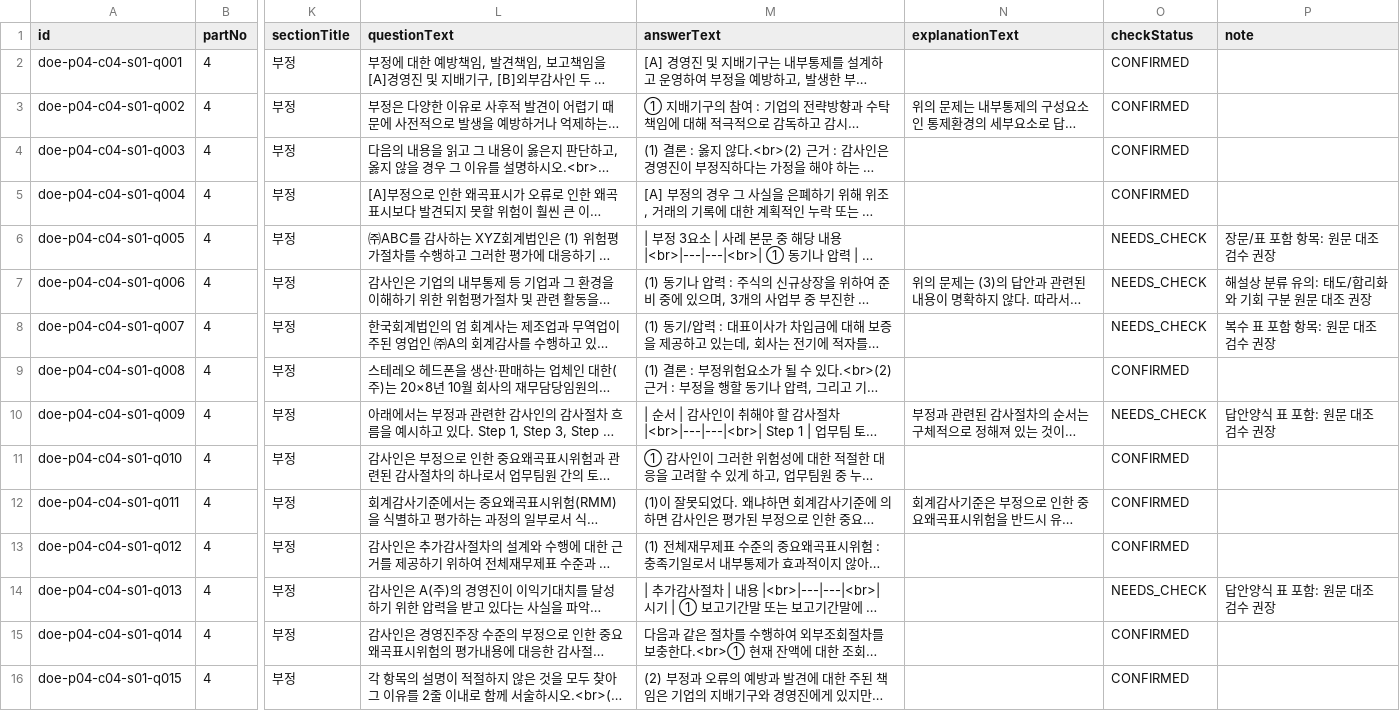
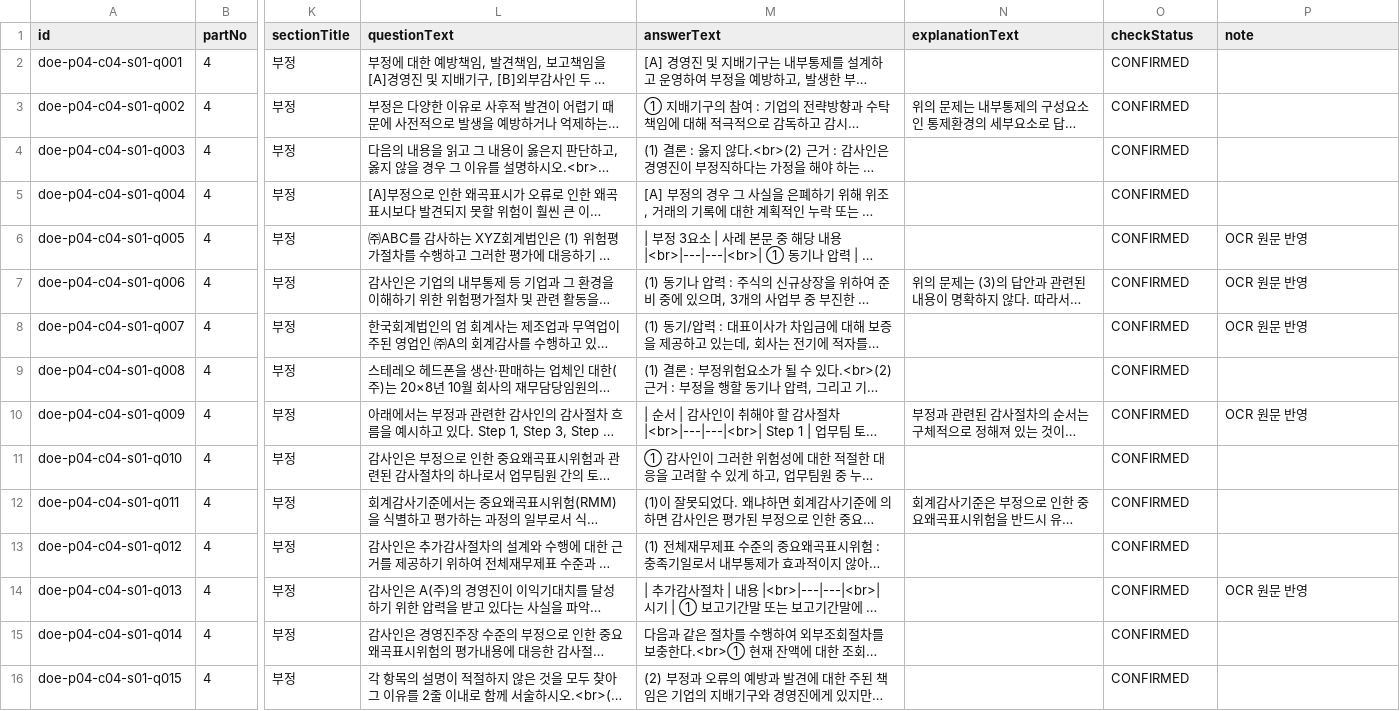
Before and after one commit to hotcoldwater/AuditNote, a TSV file: data/DoeActualExam_P4_C4_S1.tsv, drawn as a sheet; only a part is shown, gaps mark what is left out; long unchanged cells end in …; the diff covers the shown part only; the diff names each change by its address in the sheet, - before the commit and + after, or states it on an @@ line.

```diff
--- a/data/DoeActualExam_P4_C4_S1.tsv
+++ b/data/DoeActualExam_P4_C4_S1.tsv
-O6:O8 (checkStatus): NEEDS_CHECK
+O6:O8 (checkStatus): CONFIRMED
-P6 (note): 장문/표 포함 항목: 원문 대조 검수 권장
+P6 (note): OCR 원문 반영
-P7 (note): 해설상 분류 유의: 태도/합리화와 기회 구분 원문 대조 권장
+P7 (note): OCR 원문 반영
-P8 (note): 복수 표 포함 항목: 원문 대조 검수 권장
+P8 (note): OCR 원문 반영
-O10 (checkStatus): NEEDS_CHECK
+O10 (checkStatus): CONFIRMED
-P10 (note): 답안양식 표 포함: 원문 대조 검수 권장
+P10 (note): OCR 원문 반영
-O14 (checkStatus): NEEDS_CHECK
+O14 (checkStatus): CONFIRMED
-P14 (note): 답안양식 표 포함: 원문 대조 검수 권장
+P14 (note): OCR 원문 반영
```
Also changed, not shown: 8 edited cells elsewhere in this file, data/DoeActualExam_P1_C3.tsv, data/DoeActualExam_P4_C1.tsv, 15 other files.
